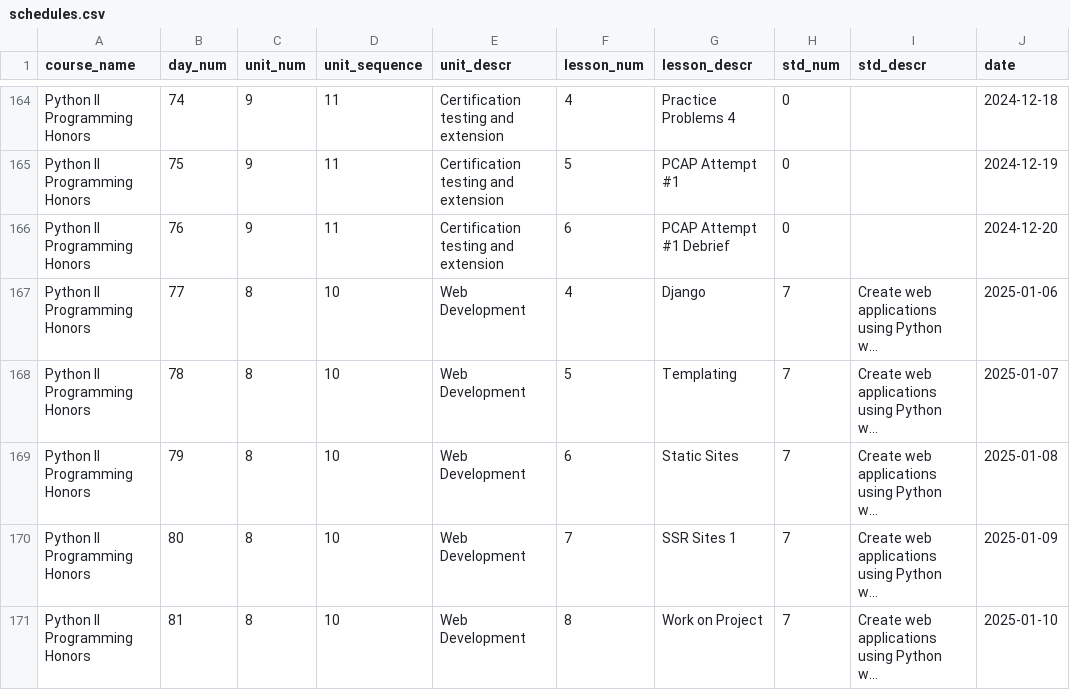
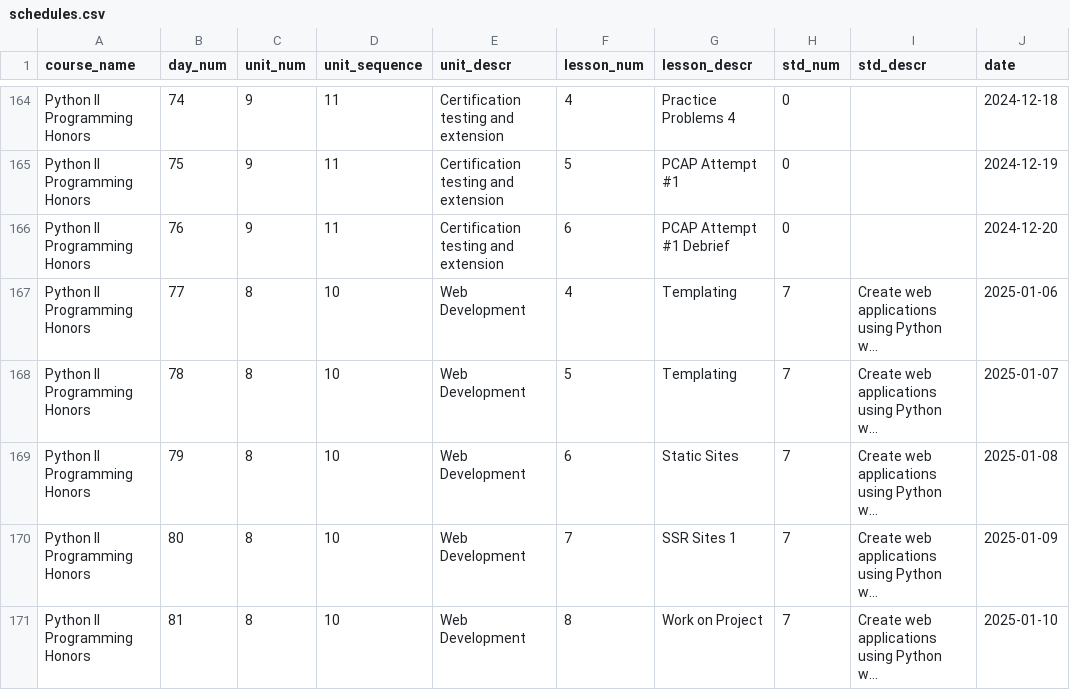
Before and after one commit to whlapinel/course-manager, a CSV file: cmd/data/csv_files/schedules.csv, drawn as a sheet; only a part is shown, gaps mark what is left out; long unchanged cells end in …; the diff names each change by its address in the sheet, - before the commit and + after, or states it on an @@ line.

```diff
--- a/cmd/data/csv_files/schedules.csv
+++ b/cmd/data/csv_files/schedules.csv
-G167 (lesson_descr): Django
+G167 (lesson_descr): Templating
```
Also changed, not shown: 21 other files.
